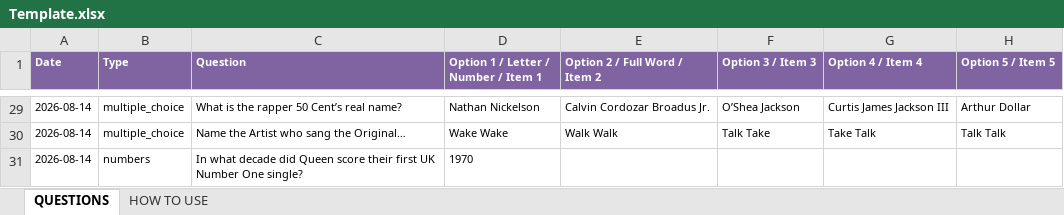
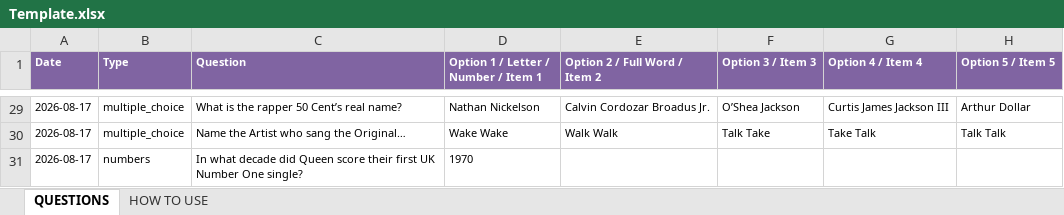
Before and after one commit to philipestevenson-RumHam/TTTTOTPMP, an Excel workbook: Template.xlsx, sheet QUESTIONS, drawn as a sheet; only a part is shown, gaps mark what is left out; values as stored, in another font and other column widths than the file's, no borders; the diff covers the shown part only; the diff names each change by its address in the sheet, - before the commit and + after, or states it on an @@ line.

```diff
--- a/Template.xlsx (sheet QUESTIONS)
+++ b/Template.xlsx (sheet QUESTIONS)
-A29:A31 (Date): 2026-08-14
+A29:A31 (Date): 2026-08-17
```
Also changed, not shown: other rows of this sheet, sheet HOW TO USE, hidden cells, 4 other files.
